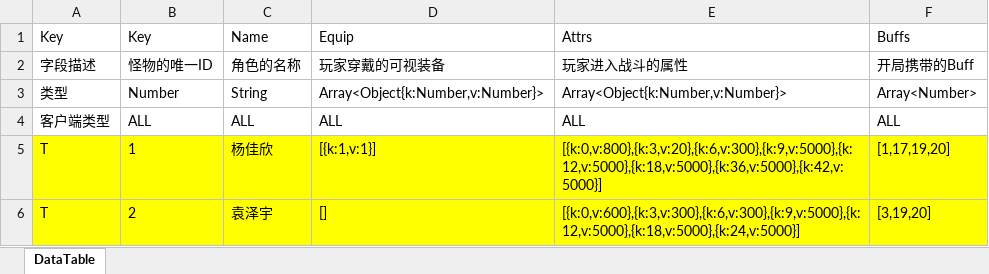
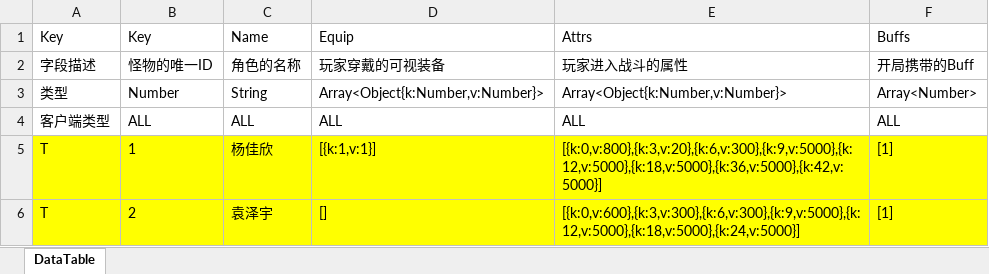
Before and after one commit to yuanzeyv/LittleGame, an Excel workbook: Tool/ExeclToScript/Work/TransXlsxTable/Monster.xlsx, sheet DataTable, drawn as a sheet; values as stored, in another font and other column widths than the file's, no borders; the diff names each change by its address in the sheet, - before the commit and + after, or states it on an @@ line.

```diff
--- a/Tool/ExeclToScript/Work/TransXlsxTable/Monster.xlsx (sheet DataTable)
+++ b/Tool/ExeclToScript/Work/TransXlsxTable/Monster.xlsx (sheet DataTable)
-F5 (Buffs): [1,17,19,20]
+F5 (Buffs): [1]
-F6 (Buffs): [3,19,20]
+F6 (Buffs): [1]
```
Also changed, not shown: Tool/ExeclToScript/Work/TransXlsxTable/Buff.xlsx, Tool/ExeclToScript/Work/TransXlsxTable/ItemCell.xlsx, 16 other files.
